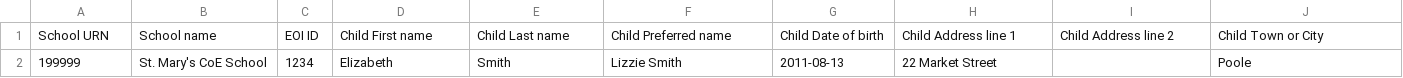
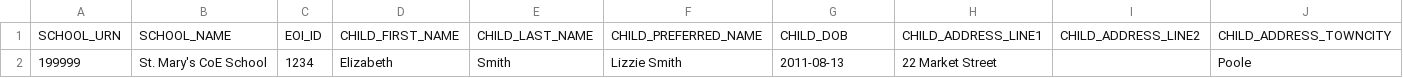
Before and after one commit to nhsuk/manage-childrens-vaccinations-prototype, a CSV file: app/assets/downloads/expressions-of-interest.csv, drawn as a sheet; only a part is shown; removed rows and columns are numbered as before the commit, all else as after; rows hold the shown columns only; the diff names each change by its address in the sheet, - before the commit and + after, or states it on an @@ line.

Commit message:
Use uppercase CSV column names

```diff
--- a/app/assets/downloads/expressions-of-interest.csv
+++ b/app/assets/downloads/expressions-of-interest.csv
-row 1: School URN | School name | EOI ID | Child First name | Child Last name | Child Preferred name | Child Date of birth | Child Address line 1 | Child Address line 2 | Child Town or City
+row 1: SCHOOL_URN | SCHOOL_NAME | EOI_ID | CHILD_FIRST_NAME | CHILD_LAST_NAME | CHILD_PREFERRED_NAME | CHILD_DOB | CHILD_ADDRESS_LINE1 | CHILD_ADDRESS_LINE2 | CHILD_ADDRESS_TOWNCITY
```
Also changed, not shown: 2 other files.
